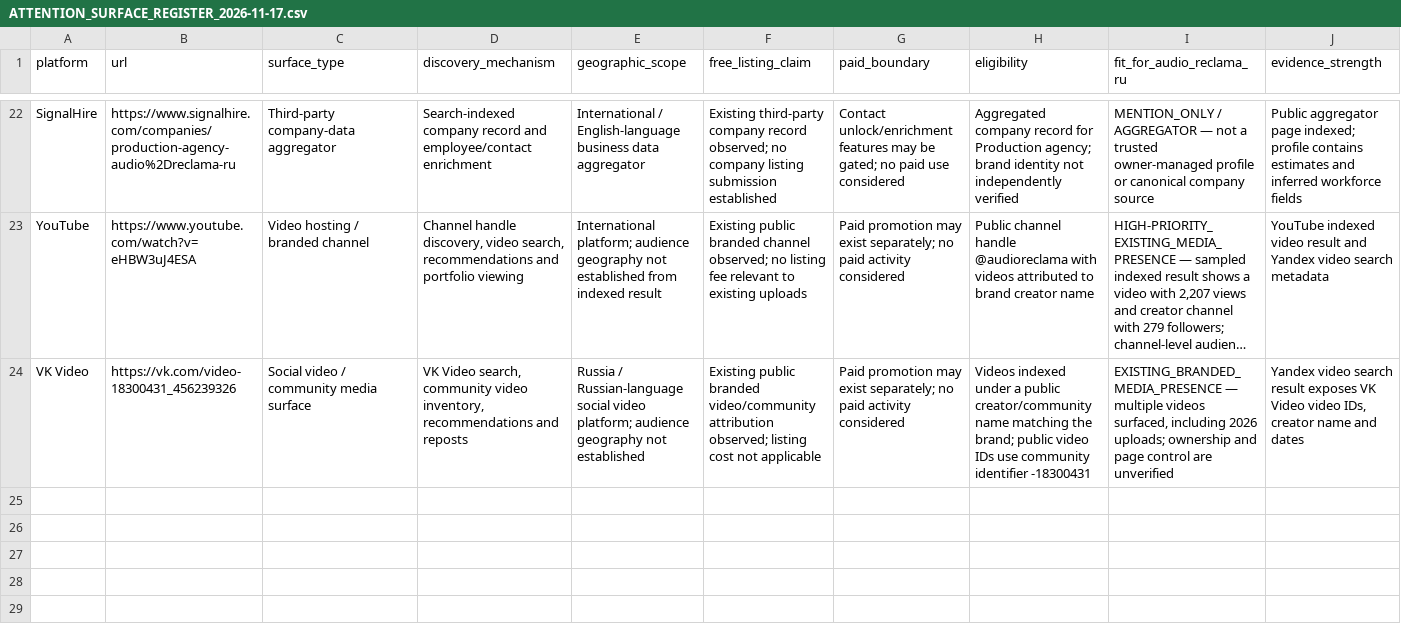
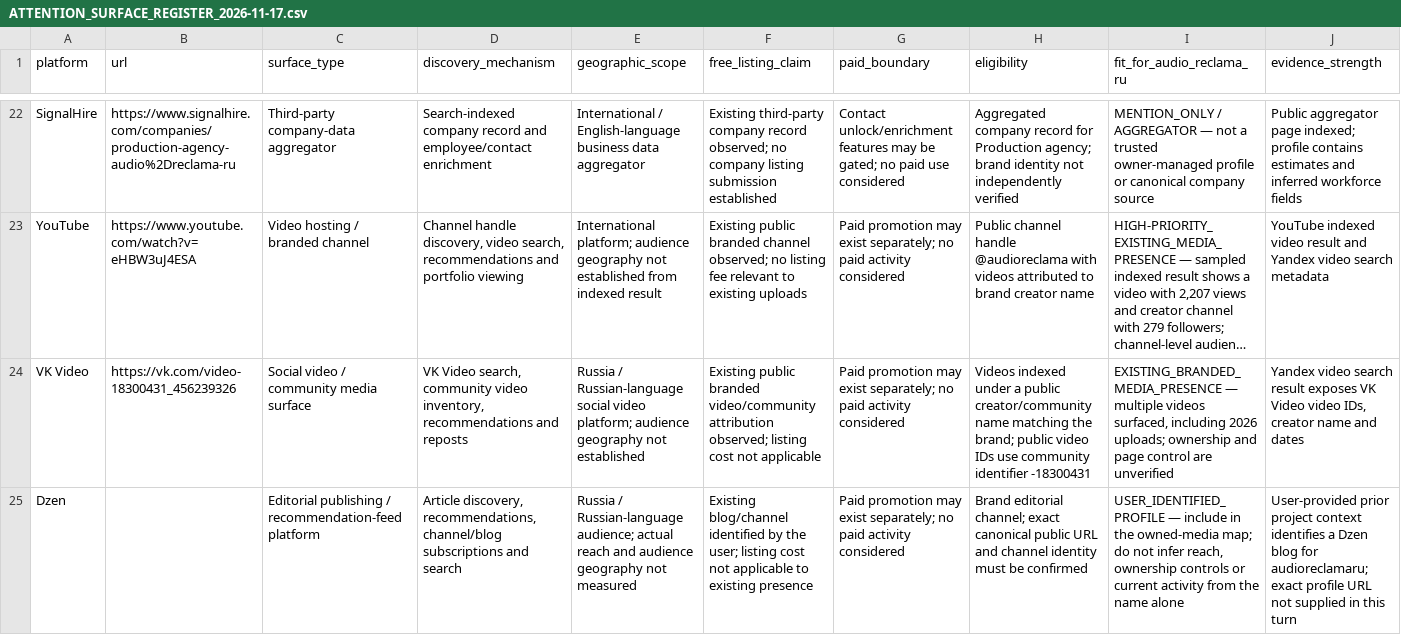
Before and after one commit to AudioReclamaRu/sonic-infrastructure-report, a CSV file: research/ATTENTION_SURFACE_REGISTER_2026-11-17.csv, drawn as a sheet; only a part is shown, gaps mark what is left out; long unchanged cells end in …; rows hold the shown columns only; the diff names each change by its address in the sheet, - before the commit and + after, or states it on an @@ line.

Commit message:
Add Dzen editorial channel to attention surface register

```diff
--- a/research/ATTENTION_SURFACE_REGISTER_2026-11-17.csv
+++ b/research/ATTENTION_SURFACE_REGISTER_2026-11-17.csv
+row 25: Dzen |  | Editorial publishing / recommendation-feed platform | Article discovery, recommendations, channel/blog subscriptions and search | Russia / Russian-language audience; actual reach and audience geography not measured | Existing blog/channel identified by the user; listing cost not applicable to existing presence | Paid promotion may exist separately; no paid activity considered | Brand editorial channel; exact canonical public URL and channel identity must be confirmed | USER_IDENTIFIED_PROFILE — include in the owned-media map; do not infer reach, ownership controls or current activity from the name alone | User-provided prior project context identifies a Dzen blog for audioreclamaru; exact profile URL not supplied in this turn
```
